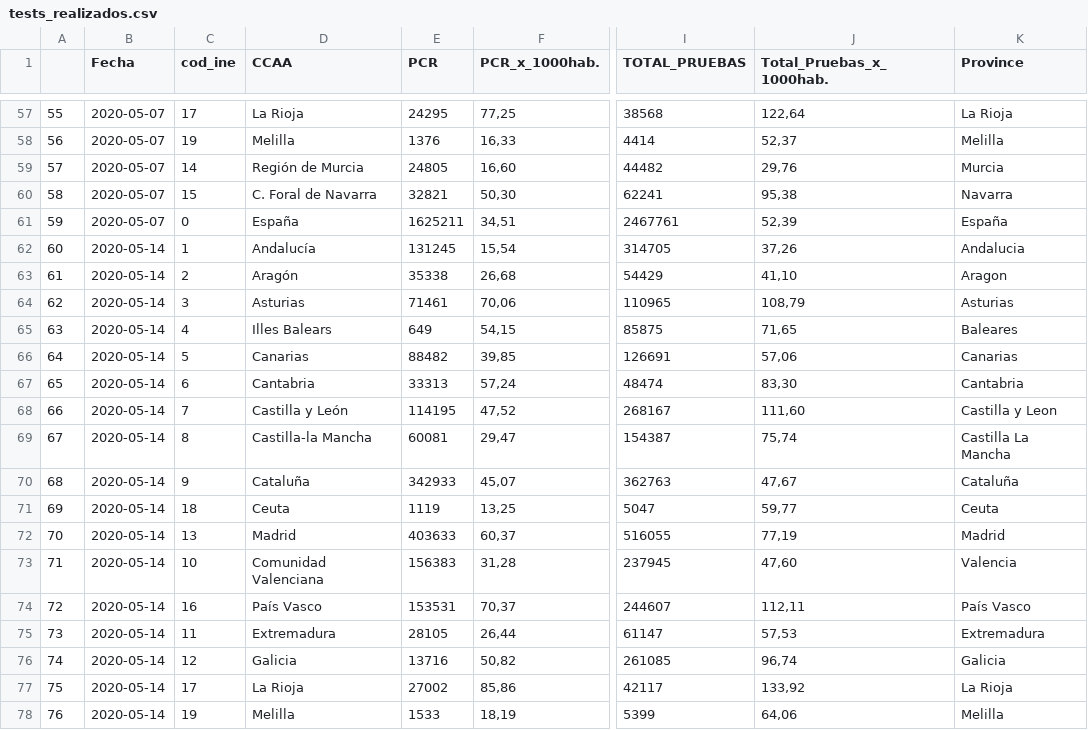
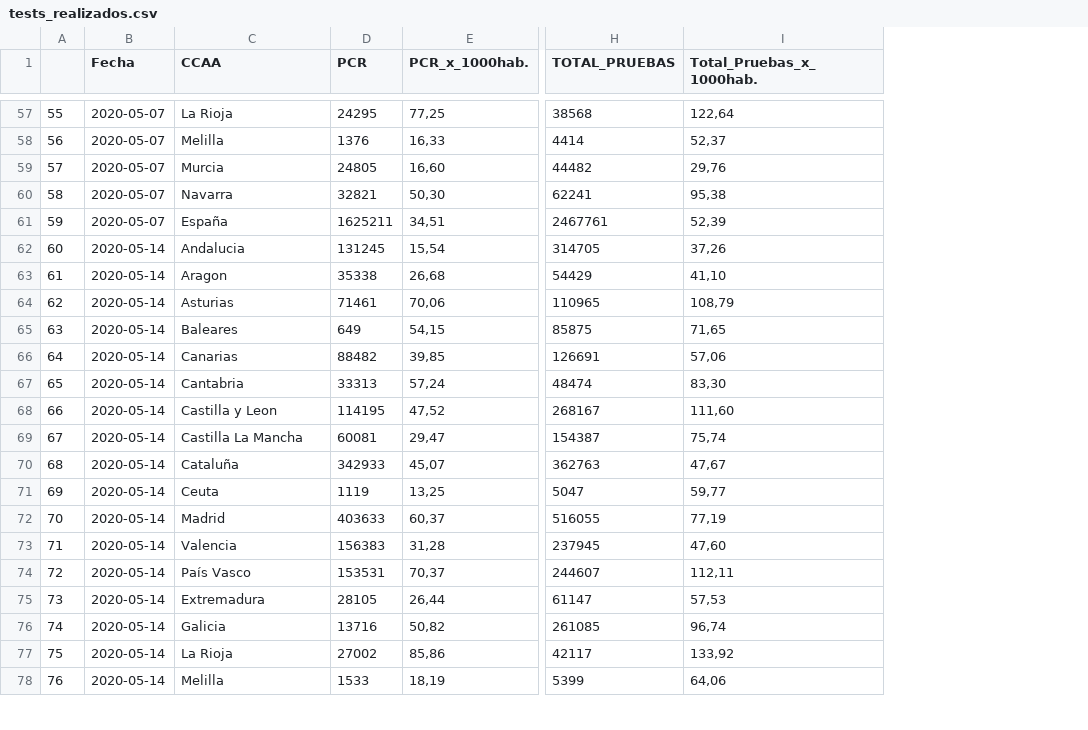
Before and after one commit to cvchristiann/tfm_ch, a CSV file: tests_realizados.csv, drawn as a sheet; only a part is shown, gaps mark what is left out; removed rows and columns are numbered as before the commit, all else as after; the diff covers the shown part only; the diff names each change by its address in the sheet, - before the commit and + after, or states it on an @@ line.

```diff
--- a/tests_realizados.csv
+++ b/tests_realizados.csv
-column C (cod_ine), rows 57-78: 17 | 19 | 14 | 15 | 0 | 1 | 2 | 3 | 4 | 5 | 6 | 7 | 8 | 9 | 18 | 13 | 10 | 16 | 11 | 12 | 17 | 19
-column K (Province), rows 57-78: La Rioja | Melilla | Murcia | Navarra | España | Andalucia | Aragon | Asturias | Baleares | Canarias | Cantabria | Castilla y Leon | Castilla La Mancha | Cataluña | Ceuta | Madrid | Valencia | País Vasco | Extremadura | Galicia | La Rioja | Melilla
-C59 (CCAA): Región de Murcia
+C59 (CCAA): Murcia
-C60 (CCAA): C. Foral de Navarra
+C60 (CCAA): Navarra
-C62 (CCAA): Andalucía
+C62 (CCAA): Andalucia
-C63 (CCAA): Aragón
+C63 (CCAA): Aragon
-C65 (CCAA): Illes Balears
+C65 (CCAA): Baleares
-C68 (CCAA): Castilla y León
+C68 (CCAA): Castilla y Leon
-C69 (CCAA): Castilla-la Mancha
+C69 (CCAA): Castilla La Mancha
-C73 (CCAA): Comunidad Valenciana
+C73 (CCAA): Valencia
```
Also changed, not shown: 32 edited cells elsewhere in this file.
